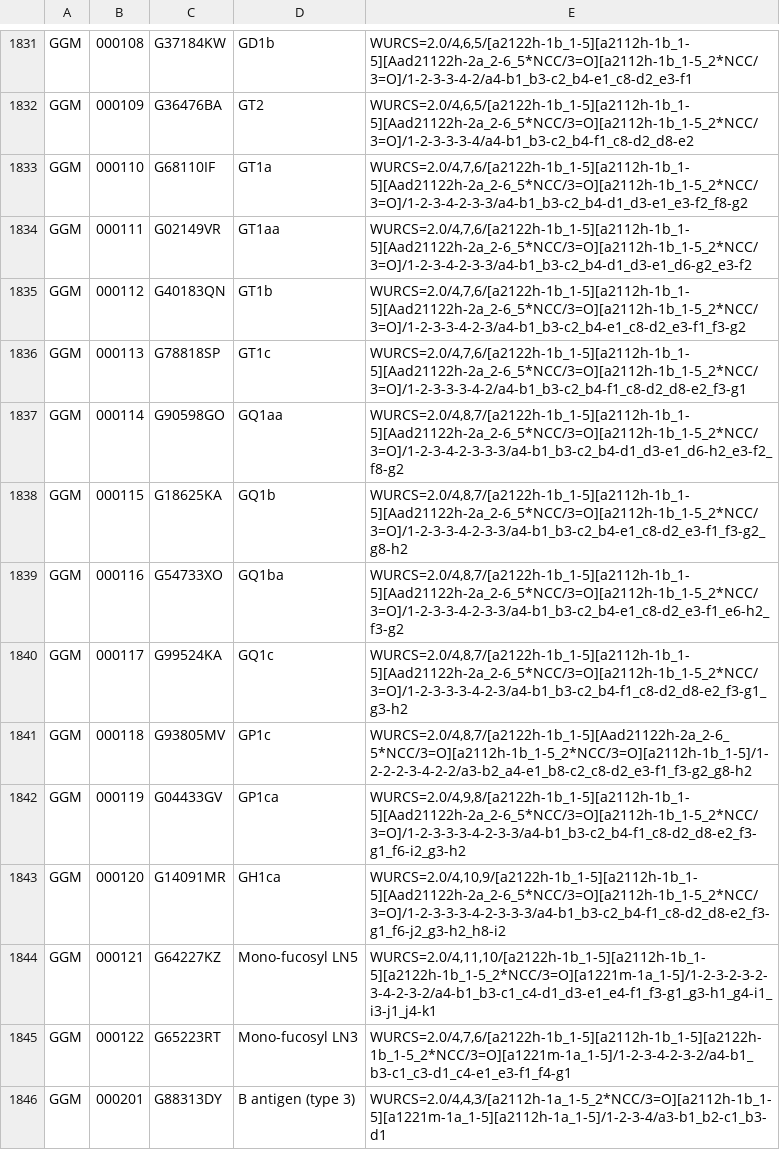
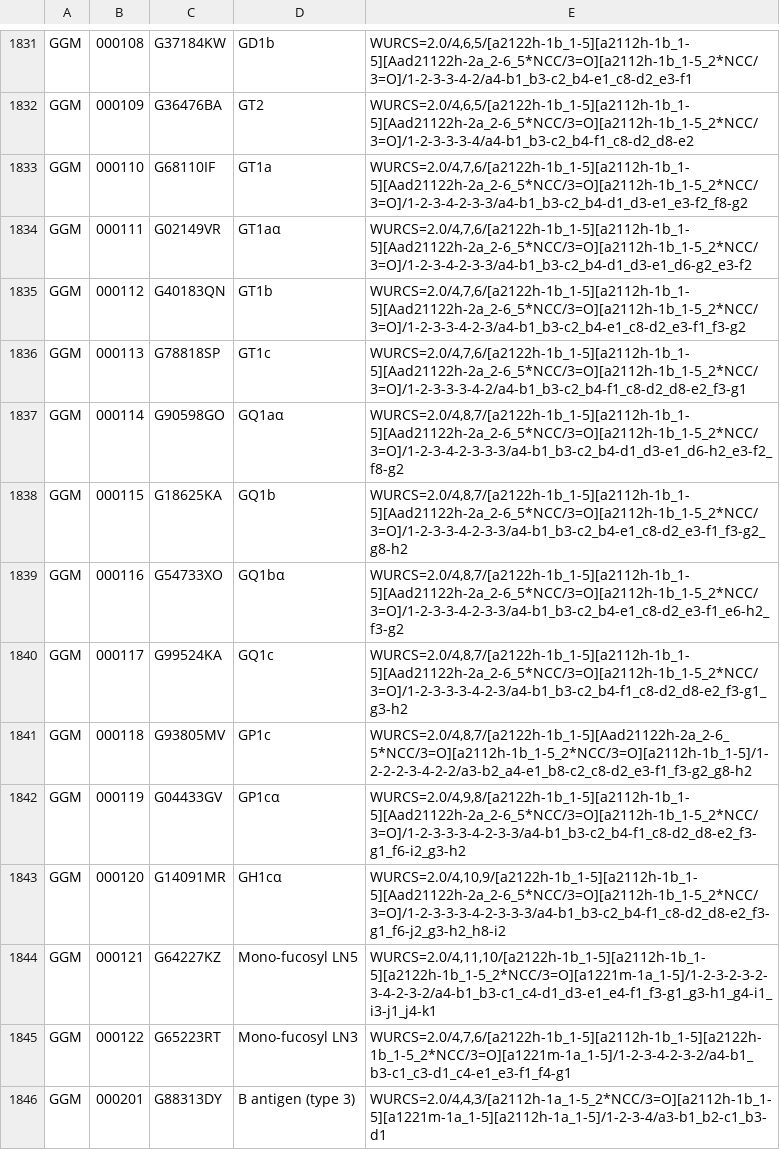
Before and after one commit to glygen-glycan-data/APIFramework, a TSV file: src/Application/MotifMatch/motif.tsv, drawn as a sheet; only a part is shown, gaps mark what is left out; the diff covers the shown part only.

```diff
--- a/src/Application/MotifMatch/motif.tsv
+++ b/src/Application/MotifMatch/motif.tsv
@@ -1833,12 +1833,12 @@ GGM	000109	G36476BA	GT2	WURCS=2.0/4,6,5/[a2122h-1b_1-5][a2112h-1b_1-5][Aad21122h
 GGM	000110	G68110IF	GT1a	WURCS=2.0/4,7,6/[a2122h-1b_1-5][a2112h-1b_1-5][Aad21122h-2a_2-6_5*NCC/3=O][a2112h-1b_1-5_2*NCC/3=O]/1-2-3-4-2-3-3/a4-b1_b3-c2_b4-d1_d3-e1_e3-f2_f8-g2
-GGM	000111	G02149VR	GT1aa	WURCS=2.0/4,7,6/[a2122h-1b_1-5][a2112h-1b_1-5][Aad21122h-2a_2-6_5*NCC/3=O][a2112h-1b_1-5_2*NCC/3=O]/1-2-3-4-2-3-3/a4-b1_b3-c2_b4-d1_d3-e1_d6-g2_e3-f2
+GGM	000111	G02149VR	GT1aα	WURCS=2.0/4,7,6/[a2122h-1b_1-5][a2112h-1b_1-5][Aad21122h-2a_2-6_5*NCC/3=O][a2112h-1b_1-5_2*NCC/3=O]/1-2-3-4-2-3-3/a4-b1_b3-c2_b4-d1_d3-e1_d6-g2_e3-f2
 GGM	000112	G40183QN	GT1b	WURCS=2.0/4,7,6/[a2122h-1b_1-5][a2112h-1b_1-5][Aad21122h-2a_2-6_5*NCC/3=O][a2112h-1b_1-5_2*NCC/3=O]/1-2-3-3-4-2-3/a4-b1_b3-c2_b4-e1_c8-d2_e3-f1_f3-g2
 GGM	000113	G78818SP	GT1c	WURCS=2.0/4,7,6/[a2122h-1b_1-5][a2112h-1b_1-5][Aad21122h-2a_2-6_5*NCC/3=O][a2112h-1b_1-5_2*NCC/3=O]/1-2-3-3-3-4-2/a4-b1_b3-c2_b4-f1_c8-d2_d8-e2_f3-g1
-GGM	000114	G90598GO	GQ1aa	WURCS=2.0/4,8,7/[a2122h-1b_1-5][a2112h-1b_1-5][Aad21122h-2a_2-6_5*NCC/3=O][a2112h-1b_1-5_2*NCC/3=O]/1-2-3-4-2-3-3-3/a4-b1_b3-c2_b4-d1_d3-e1_d6-h2_e3-f2_f8-g2
+GGM	000114	G90598GO	GQ1aα	WURCS=2.0/4,8,7/[a2122h-1b_1-5][a2112h-1b_1-5][Aad21122h-2a_2-6_5*NCC/3=O][a2112h-1b_1-5_2*NCC/3=O]/1-2-3-4-2-3-3-3/a4-b1_b3-c2_b4-d1_d3-e1_d6-h2_e3-f2_f8-g2
 GGM	000115	G18625KA	GQ1b	WURCS=2.0/4,8,7/[a2122h-1b_1-5][a2112h-1b_1-5][Aad21122h-2a_2-6_5*NCC/3=O][a2112h-1b_1-5_2*NCC/3=O]/1-2-3-3-4-2-3-3/a4-b1_b3-c2_b4-e1_c8-d2_e3-f1_f3-g2_g8-h2
-GGM	000116	G54733XO	GQ1ba	WURCS=2.0/4,8,7/[a2122h-1b_1-5][a2112h-1b_1-5][Aad21122h-2a_2-6_5*NCC/3=O][a2112h-1b_1-5_2*NCC/3=O]/1-2-3-3-4-2-3-3/a4-b1_b3-c2_b4-e1_c8-d2_e3-f1_e6-h2_f3-g2
+GGM	000116	G54733XO	GQ1bα	WURCS=2.0/4,8,7/[a2122h-1b_1-5][a2112h-1b_1-5][Aad21122h-2a_2-6_5*NCC/3=O][a2112h-1b_1-5_2*NCC/3=O]/1-2-3-3-4-2-3-3/a4-b1_b3-c2_b4-e1_c8-d2_e3-f1_e6-h2_f3-g2
 GGM	000117	G99524KA	GQ1c	WURCS=2.0/4,8,7/[a2122h-1b_1-5][a2112h-1b_1-5][Aad21122h-2a_2-6_5*NCC/3=O][a2112h-1b_1-5_2*NCC/3=O]/1-2-3-3-3-4-2-3/a4-b1_b3-c2_b4-f1_c8-d2_d8-e2_f3-g1_g3-h2
 GGM	000118	G93805MV	GP1c	WURCS=2.0/4,8,7/[a2122h-1b_1-5][Aad21122h-2a_2-6_5*NCC/3=O][a2112h-1b_1-5_2*NCC/3=O][a2112h-1b_1-5]/1-2-2-2-3-4-2-2/a3-b2_a4-e1_b8-c2_c8-d2_e3-f1_f3-g2_g8-h2
-GGM	000119	G04433GV	GP1ca	WURCS=2.0/4,9,8/[a2122h-1b_1-5][a2112h-1b_1-5][Aad21122h-2a_2-6_5*NCC/3=O][a2112h-1b_1-5_2*NCC/3=O]/1-2-3-3-3-4-2-3-3/a4-b1_b3-c2_b4-f1_c8-d2_d8-e2_f3-g1_f6-i2_g3-h2
-GGM	000120	G14091MR	GH1ca	WURCS=2.0/4,10,9/[a2122h-1b_1-5][a2112h-1b_1-5][Aad21122h-2a_2-6_5*NCC/3=O][a2112h-1b_1-5_2*NCC/3=O]/1-2-3-3-3-4-2-3-3-3/a4-b1_b3-c2_b4-f1_c8-d2_d8-e2_f3-g1_f6-j2_g3-h2_h8-i2
+GGM	000119	G04433GV	GP1cα	WURCS=2.0/4,9,8/[a2122h-1b_1-5][a2112h-1b_1-5][Aad21122h-2a_2-6_5*NCC/3=O][a2112h-1b_1-5_2*NCC/3=O]/1-2-3-3-3-4-2-3-3/a4-b1_b3-c2_b4-f1_c8-d2_d8-e2_f3-g1_f6-i2_g3-h2
+GGM	000120	G14091MR	GH1cα	WURCS=2.0/4,10,9/[a2122h-1b_1-5][a2112h-1b_1-5][Aad21122h-2a_2-6_5*NCC/3=O][a2112h-1b_1-5_2*NCC/3=O]/1-2-3-3-3-4-2-3-3-3/a4-b1_b3-c2_b4-f1_c8-d2_d8-e2_f3-g1_f6-j2_g3-h2_h8-i2
 GGM	000121	G64227KZ	Mono-fucosyl LN5	WURCS=2.0/4,11,10/[a2122h-1b_1-5][a2112h-1b_1-5][a2122h-1b_1-5_2*NCC/3=O][a1221m-1a_1-5]/1-2-3-2-3-2-3-4-2-3-2/a4-b1_b3-c1_c4-d1_d3-e1_e4-f1_f3-g1_g3-h1_g4-i1_i3-j1_j4-k1
```
Also changed, not shown: 29 added rows, 4 removed rows and 19 edited cells elsewhere in this file, 58 other files.
